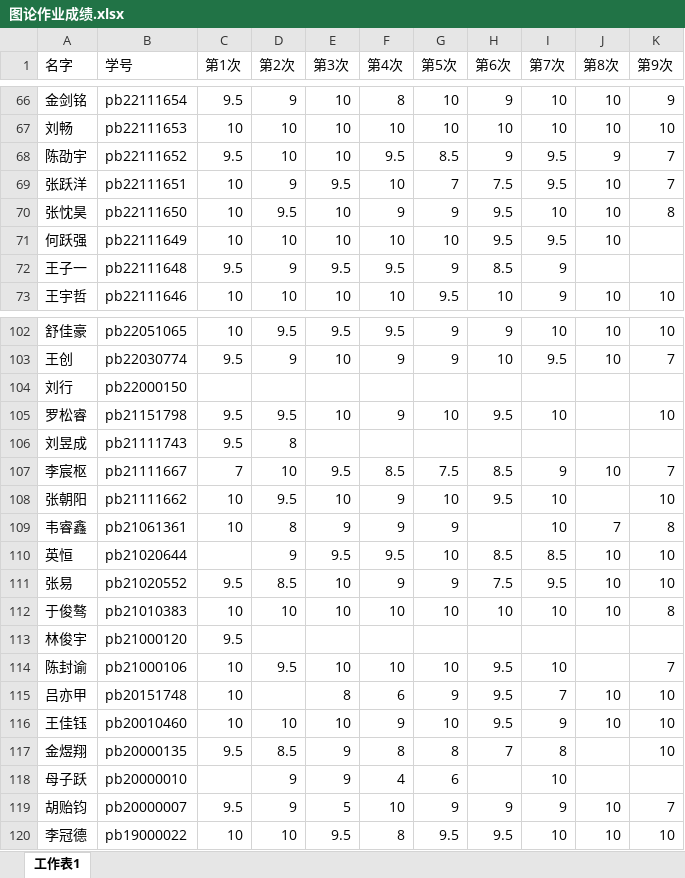
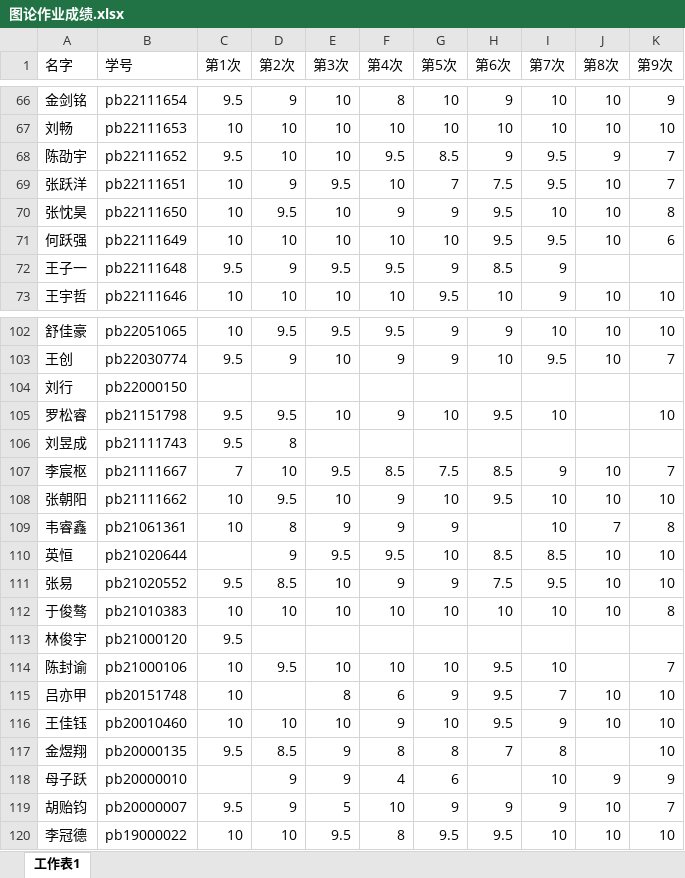
Before and after one commit to ustc-xhl-graph2023/ustc-xhl-graph2023.github.io, an Excel workbook: hw_grades/图论作业成绩.xlsx, sheet 工作表1, drawn as a sheet; only a part is shown, gaps mark what is left out; values as stored, in another font and other column widths than the file's, no borders; the diff names each change by its address in the sheet, - before the commit and + after, or states it on an @@ line.

Commit message:
Add files via upload

```diff
--- a/hw_grades/图论作业成绩.xlsx (sheet 工作表1)
+++ b/hw_grades/图论作业成绩.xlsx (sheet 工作表1)
-K71 (第9次): (empty)
+K71 (第9次): 6
-J108 (第8次): (empty)
+J108 (第8次): 10
-J118 (第8次): (empty)
+J118 (第8次): 9
-K118 (第9次): (empty)
+K118 (第9次): 9
```
